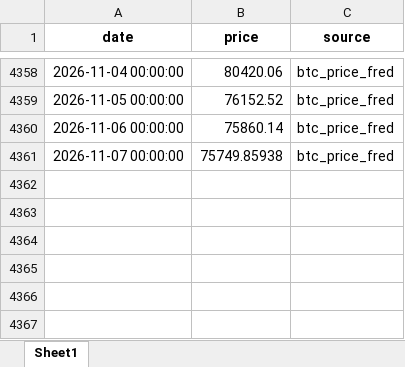
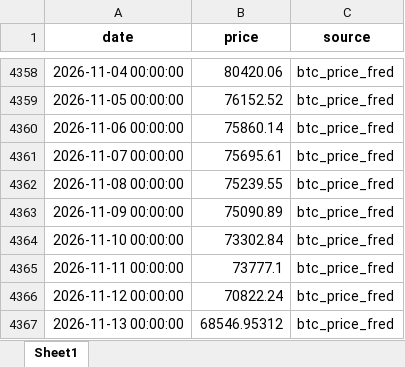
Before and after one commit to Nickcp39/BTC_analysis_tool, an Excel workbook: data/btc_merged_daily.xlsx, sheet Sheet1, drawn as a sheet; only a part is shown, gaps mark what is left out; values as stored, in another font and other column widths than the file's, no borders; the diff names each change by its address in the sheet, - before the commit and + after, or states it on an @@ line.

```diff
--- a/data/btc_merged_daily.xlsx (sheet Sheet1)
+++ b/data/btc_merged_daily.xlsx (sheet Sheet1)
-B4361 (price): 75749.85938
+B4361 (price): 75695.61
+row 4362: 2026-11-08 00:00:00 | 75239.55 | btc_price_fred
+row 4363: 2026-11-09 00:00:00 | 75090.89 | btc_price_fred
+row 4364: 2026-11-10 00:00:00 | 73302.84 | btc_price_fred
+row 4365: 2026-11-11 00:00:00 | 73777.1 | btc_price_fred
+row 4366: 2026-11-12 00:00:00 | 70822.24 | btc_price_fred
+row 4367: 2026-11-13 00:00:00 | 68546.95312 | btc_price_fred
```
Also changed, not shown: data/btc_price_fred.xlsx, 3 other files.
